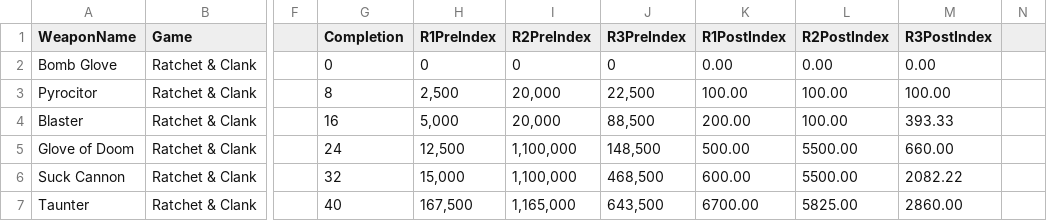
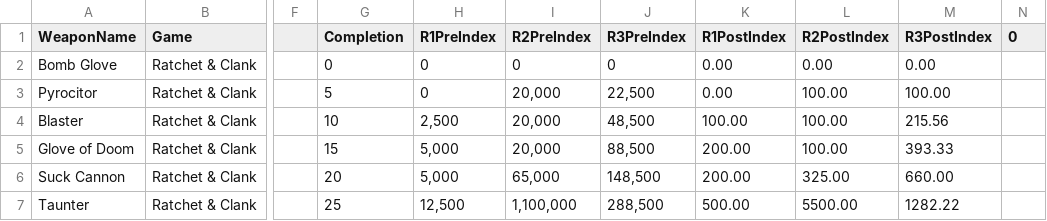
Before and after one commit to ShaunSevume/RatchetWeaponData, a CSV file: RatchetWeaponTrackingData.csv, drawn as a sheet; only a part is shown, gaps mark what is left out; the diff covers the shown part only; the diff names each change by its address in the sheet, - before the commit and + after, or states it on an @@ line.

Commit message:
Update RatchetWeaponTrackingData.csv

```diff
--- a/RatchetWeaponTrackingData.csv
+++ b/RatchetWeaponTrackingData.csv
-N1: (empty)
+N1: 0
-G3 (Completion): 8
+G3 (Completion): 5
-H3 (R1PreIndex): 2,500
+H3 (R1PreIndex): 0
-K3 (R1PostIndex): 100.00
+K3 (R1PostIndex): 0.00
-G4 (Completion): 16
+G4 (Completion): 10
-H4 (R1PreIndex): 5,000
+H4 (R1PreIndex): 2,500
-J4 (R3PreIndex): 88,500
+J4 (R3PreIndex): 48,500
-K4 (R1PostIndex): 200.00
+K4 (R1PostIndex): 100.00
-M4 (R3PostIndex): 393.33
+M4 (R3PostIndex): 215.56
-G5 (Completion): 24
+G5 (Completion): 15
-H5 (R1PreIndex): 12,500
+H5 (R1PreIndex): 5,000
-I5 (R2PreIndex): 1,100,000
+I5 (R2PreIndex): 20,000
-J5 (R3PreIndex): 148,500
+J5 (R3PreIndex): 88,500
-K5 (R1PostIndex): 500.00
+K5 (R1PostIndex): 200.00
-L5 (R2PostIndex): 5500.00
+L5 (R2PostIndex): 100.00
-M5 (R3PostIndex): 660.00
+M5 (R3PostIndex): 393.33
-G6 (Completion): 32
+G6 (Completion): 20
-H6 (R1PreIndex): 15,000
+H6 (R1PreIndex): 5,000
-I6 (R2PreIndex): 1,100,000
+I6 (R2PreIndex): 65,000
-J6 (R3PreIndex): 468,500
+J6 (R3PreIndex): 148,500
-K6 (R1PostIndex): 600.00
+K6 (R1PostIndex): 200.00
-L6 (R2PostIndex): 5500.00
+L6 (R2PostIndex): 325.00
-M6 (R3PostIndex): 2082.22
+M6 (R3PostIndex): 660.00
-G7 (Completion): 40
+G7 (Completion): 25
-H7 (R1PreIndex): 167,500
+H7 (R1PreIndex): 12,500
-I7 (R2PreIndex): 1,165,000
+I7 (R2PreIndex): 1,100,000
-J7 (R3PreIndex): 643,500
+J7 (R3PreIndex): 288,500
-K7 (R1PostIndex): 6700.00
+K7 (R1PostIndex): 500.00
-L7 (R2PostIndex): 5825.00
+L7 (R2PostIndex): 5500.00
-M7 (R3PostIndex): 2860.00
+M7 (R3PostIndex): 1282.22
```
Also changed, not shown: 103 edited cells elsewhere in this file.
